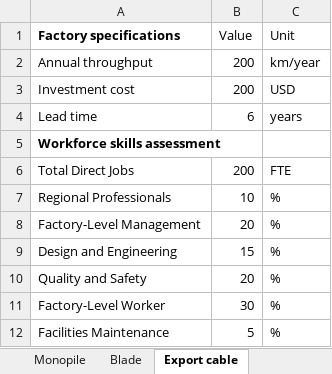
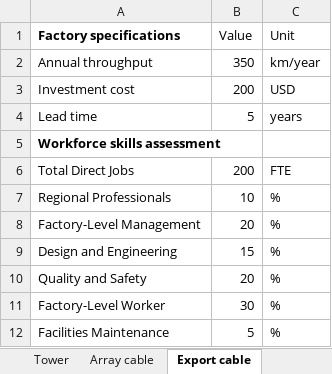
Before and after one commit to Matt-Shields/supply-chain-roadmap, an Excel workbook: library/Generic_facilities.xlsx, sheet Export cable, drawn as a sheet; values as stored, in another font and other column widths than the file's, no borders; the diff names each change by its address in the sheet, - before the commit and + after, or states it on an @@ line.

```diff
--- a/library/Generic_facilities.xlsx (sheet Export cable)
+++ b/library/Generic_facilities.xlsx (sheet Export cable)
+sheet tab: Tower
+sheet tab: Array cable
-B2 (Value): 200
+B2 (Value): 350
-B4 (Value): 6
+B4 (Value): 5
```
Also changed, not shown: sheet Avg Demand Scenario, sheet Monopile, sheet Blade, other sheet tabs, library/Announced_factories.xlsx, 29 other files.
